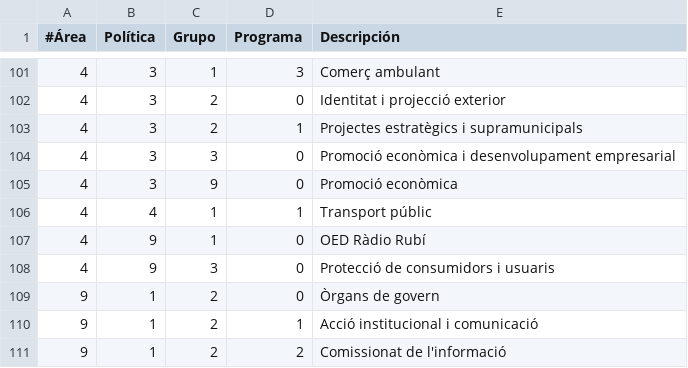
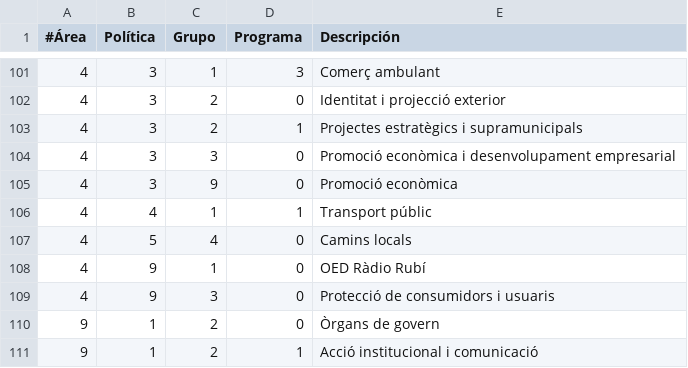
Before and after one commit to civio/presupuesto-rubi, a CSV file: data/ca/areas_funcionales.csv, drawn as a sheet; only a part is shown, gaps mark what is left out; the shorter side is filled out with more unchanged rows.

```diff
--- a/data/ca/areas_funcionales.csv
+++ b/data/ca/areas_funcionales.csv
@@ -106,2 +106,3 @@
 4,4,1,1,Transport públic
+4,5,4,0,Camins locals
 4,9,1,0,OED Ràdio Rubí
```
Also changed, not shown: data/ca/clasificacion_economica.csv, data/es-es/areas_funcionales.csv.
